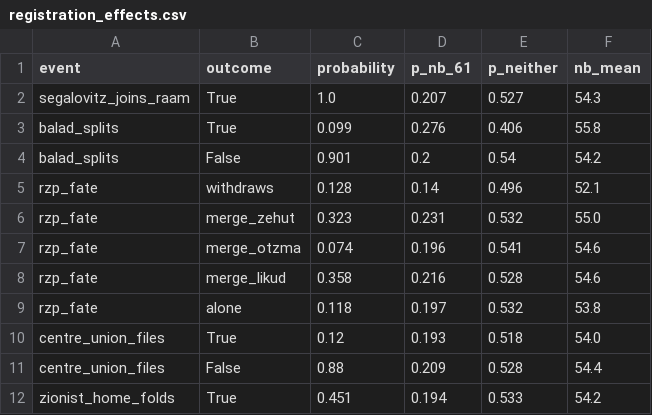
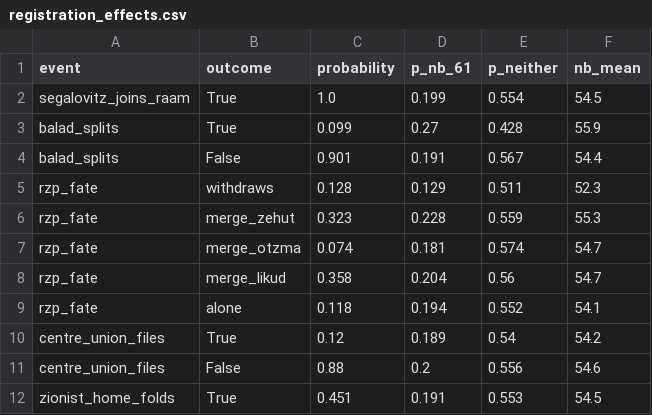
Before and after one commit to idoherling/2026_Election_Model, a CSV file: data/processed/registration_effects.csv, drawn as a sheet; only a part is shown; the diff covers the shown part only.

```diff
--- a/data/processed/registration_effects.csv
+++ b/data/processed/registration_effects.csv
@@ -1,12 +1,12 @@
 event,outcome,probability,p_nb_61,p_neither,nb_mean
-segalovitz_joins_raam,True,1.0,0.207,0.527,54.3
-balad_splits,True,0.099,0.276,0.406,55.8
-balad_splits,False,0.901,0.2,0.54,54.2
-rzp_fate,withdraws,0.128,0.14,0.496,52.1
-rzp_fate,merge_zehut,0.323,0.231,0.532,55.0
-rzp_fate,merge_otzma,0.074,0.196,0.541,54.6
-rzp_fate,merge_likud,0.358,0.216,0.528,54.6
-rzp_fate,alone,0.118,0.197,0.532,53.8
-centre_union_files,True,0.12,0.193,0.518,54.0
-centre_union_files,False,0.88,0.209,0.528,54.4
-zionist_home_folds,True,0.451,0.194,0.533,54.2
+segalovitz_joins_raam,True,1.0,0.199,0.554,54.5
+balad_splits,True,0.099,0.27,0.428,55.9
+balad_splits,False,0.901,0.191,0.567,54.4
+rzp_fate,withdraws,0.128,0.129,0.511,52.3
+rzp_fate,merge_zehut,0.323,0.228,0.559,55.3
+rzp_fate,merge_otzma,0.074,0.181,0.574,54.7
+rzp_fate,merge_likud,0.358,0.204,0.56,54.7
+rzp_fate,alone,0.118,0.194,0.552,54.1
+centre_union_files,True,0.12,0.189,0.54,54.2
+centre_union_files,False,0.88,0.2,0.556,54.6
+zionist_home_folds,True,0.451,0.191,0.553,54.5
```
Also changed, not shown: 15 edited cells elsewhere in this file, data/processed/bayes_forecast_2026.csv, data/processed/bayes_forecast_mixture.csv, 12 other files.
